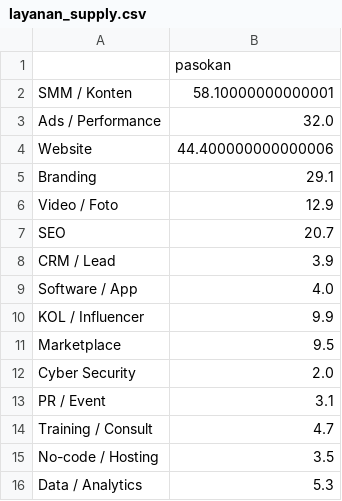
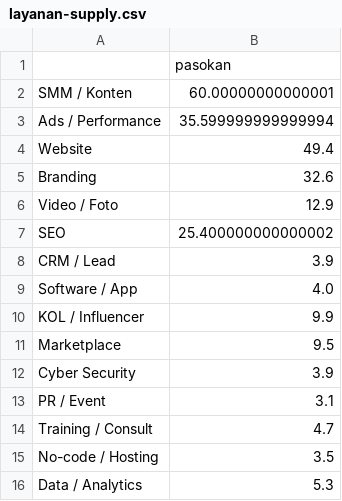
Before and after one commit to akmlrhim/01-marketing-analysis, a CSV file: dashboard-streamlit/data/derived/layanan-supply.csv (was dashboard/data/derived/layanan_supply.csv), drawn as a sheet.

```diff
--- a/dashboard/data/derived/layanan_supply.csv
+++ b/dashboard-streamlit/data/derived/layanan-supply.csv
@@ -1,8 +1,8 @@
 ,pasokan
-SMM / Konten,58.10000000000001
-Ads / Performance,32.0
-Website,44.400000000000006
-Branding,29.1
+SMM / Konten,60.00000000000001
+Ads / Performance,35.599999999999994
+Website,49.4
+Branding,32.6
 Video / Foto,12.9
-SEO,20.7
+SEO,25.400000000000002
 CRM / Lead,3.9
@@ -11,3 +11,3 @@ KOL / Influencer,9.9
 Marketplace,9.5
-Cyber Security,2.0
+Cyber Security,3.9
 PR / Event,3.1
```
Also changed, not shown: dashboard-streamlit/data/derived/biaya-iklan-clean.csv, dashboard-streamlit/data/derived/harga-kompetitor.csv, 42 other files.
